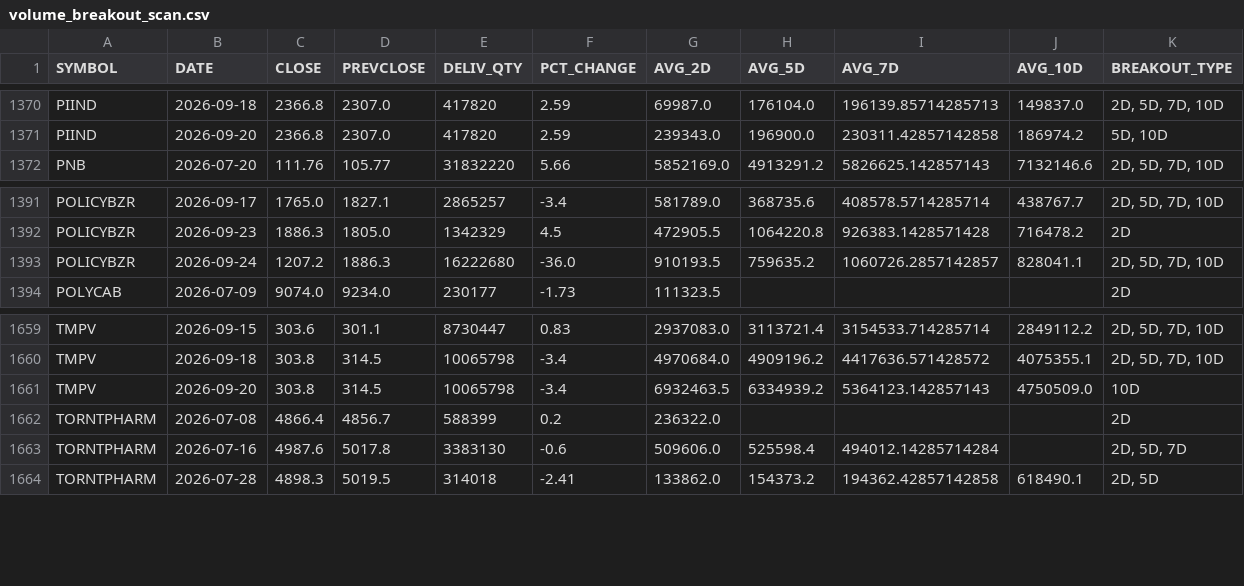
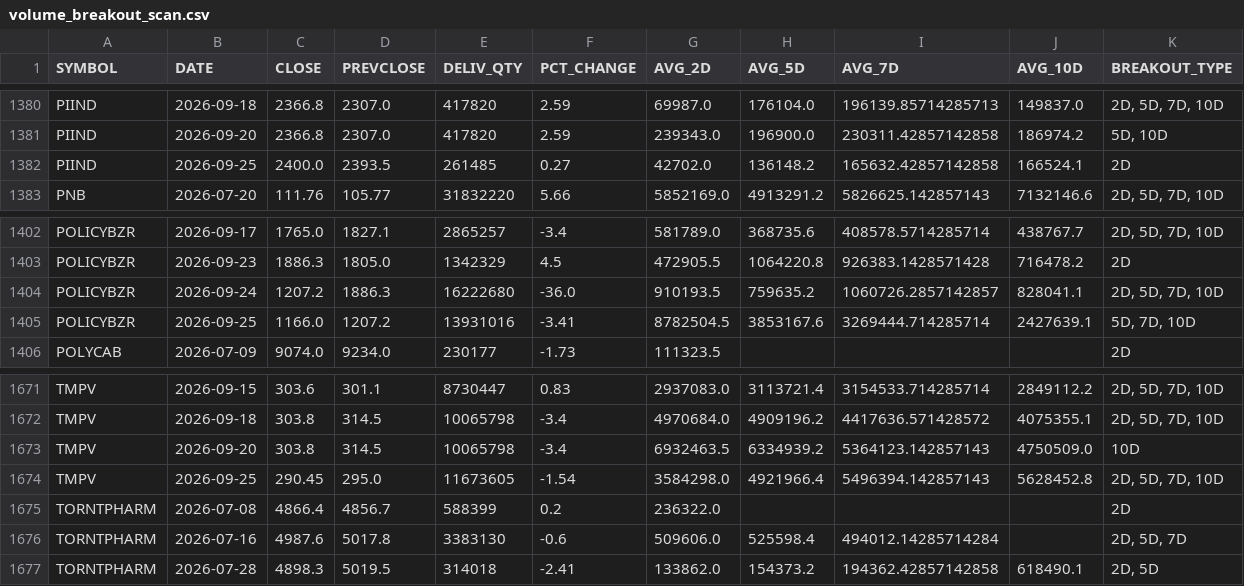
Before and after one commit to ps3sep1995-collab/DelivQty-Analysis, a CSV file: data/processed/volume_breakout_scan.csv, drawn as a sheet; only a part is shown, gaps mark what is left out; the diff covers the shown part only; the diff names each change by its address in the sheet, - before the commit and + after, or states it on an @@ line.

```diff
--- a/data/processed/volume_breakout_scan.csv
+++ b/data/processed/volume_breakout_scan.csv
+row 1382: PIIND | 2026-09-25 | 2400.0 | 2393.5 | 261485 | 0.27 | 42702.0 | 136148.2 | 165632.42857142858 | 166524.1 | 2D
+row 1405: POLICYBZR | 2026-09-25 | 1166.0 | 1207.2 | 13931016 | -3.41 | 8782504.5 | 3853167.6 | 3269444.714285714 | 2427639.1 | 5D, 7D, 10D
+row 1674: TMPV | 2026-09-25 | 290.45 | 295.0 | 11673605 | -1.54 | 3584298.0 | 4921966.4 | 5496394.142857143 | 5628452.8 | 2D, 5D, 7D, 10D
```
Also changed, not shown: 10 added rows elsewhere in this file, 1 other file.
